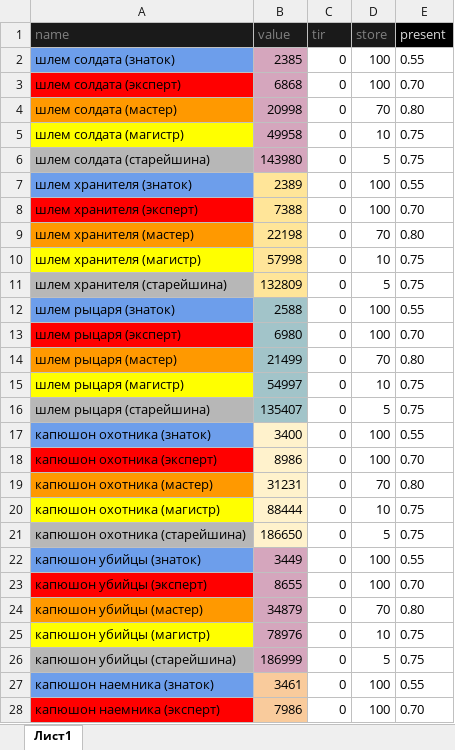
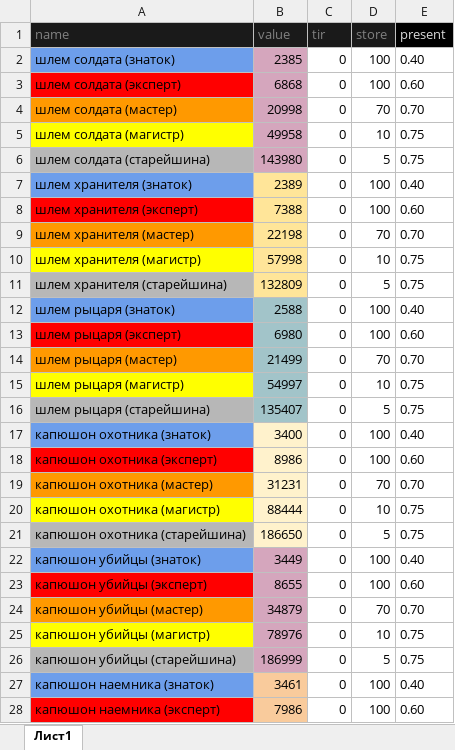
Before and after one commit to govnoboss/albion_market_main, an Excel workbook: table.xlsx, sheet Лист1, drawn as a sheet; only a part is shown; values as stored, in another font and other column widths than the file's, no borders; charts and pictures not drawn; the diff covers the shown part only; the diff names each change by its address in the sheet, - before the commit and + after, or states it on an @@ line.

```diff
--- a/table.xlsx (sheet Лист1)
+++ b/table.xlsx (sheet Лист1)
-E2 (present): 0.55
+E2 (present): 0.40
-E3 (present): 0.70
+E3 (present): 0.60
-E4 (present): 0.80
+E4 (present): 0.70
-E7 (present): 0.55
+E7 (present): 0.40
-E8 (present): 0.70
+E8 (present): 0.60
-E9 (present): 0.80
+E9 (present): 0.70
-E12 (present): 0.55
+E12 (present): 0.40
-E13 (present): 0.70
+E13 (present): 0.60
-E14 (present): 0.80
+E14 (present): 0.70
-E17 (present): 0.55
+E17 (present): 0.40
-E18 (present): 0.70
+E18 (present): 0.60
-E19 (present): 0.80
+E19 (present): 0.70
-E22 (present): 0.55
+E22 (present): 0.40
-E23 (present): 0.70
+E23 (present): 0.60
-E24 (present): 0.80
+E24 (present): 0.70
-E27 (present): 0.55
+E27 (present): 0.40
-E28 (present): 0.70
+E28 (present): 0.60
```
Also changed, not shown: 224 edited cells elsewhere in this sheet, charts or pictures, 32 other files.
